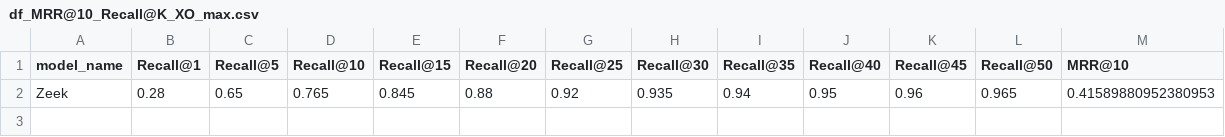
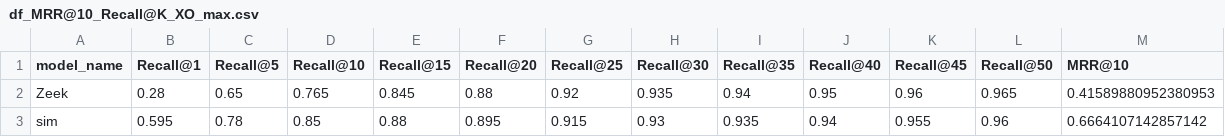
Before and after one commit to Vivicoubar/cisco_fork, a CSV file: Results/notebooks/metrics_and_plots/Dataset-2/df_MRR@10_Recall@K_XO_max.csv, drawn as a sheet.

```diff
--- a/Results/notebooks/metrics_and_plots/Dataset-2/df_MRR@10_Recall@K_XO_max.csv
+++ b/Results/notebooks/metrics_and_plots/Dataset-2/df_MRR@10_Recall@K_XO_max.csv
@@ -2 +2,2 @@ model_name,Recall@1,Recall@5,Recall@10,Recall@15,Recall@20,Recall@25,Recall@30,R
 Zeek,0.28,0.65,0.765,0.845,0.88,0.92,0.935,0.94,0.95,0.96,0.965,0.41589880952380953
+sim,0.595,0.78,0.85,0.88,0.895,0.915,0.93,0.935,0.94,0.955,0.96,0.6664107142857142
```
Also changed, not shown: Results/notebooks/metrics_and_plots/Dataset-2/df_MRR@10_Recall@K_XA+XO_max.csv, Results/notebooks/metrics_and_plots/Dataset-2/df_MRR@10_Recall@K_XA_max.csv, 16 other files.
